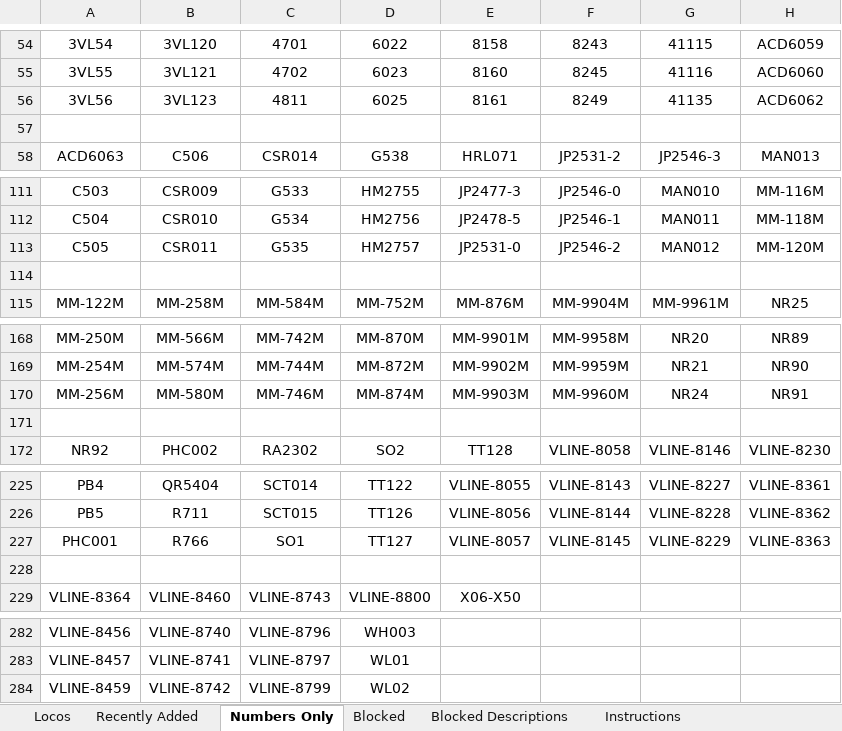
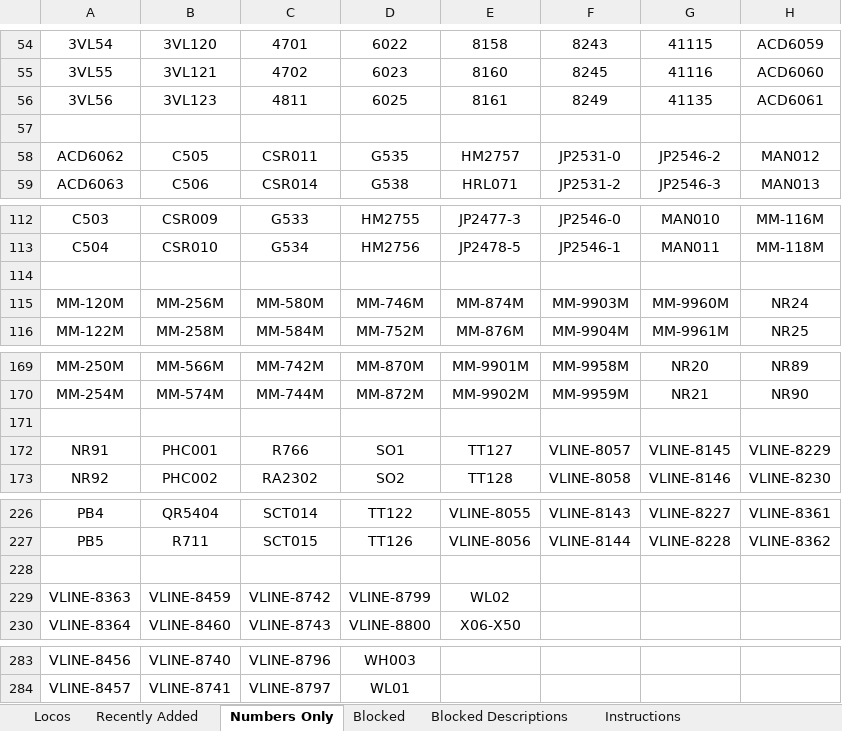
Before and after one commit to grahame21/railops-backend, an Excel workbook: static/downloads/loco_database.xlsx, sheet Numbers Only, drawn as a sheet; only a part is shown, gaps mark what is left out; values as stored, in another font and other column widths than the file's, no borders; removed rows and columns are numbered as before the commit, all else as after; the diff names each change by its address in the sheet, - before the commit and + after, or states it on an @@ line.

```diff
--- a/static/downloads/loco_database.xlsx (sheet Numbers Only)
+++ b/static/downloads/loco_database.xlsx (sheet Numbers Only)
-H56: ACD6062
+H56: ACD6061
+row 58: ACD6062 | C505 | CSR011 | G535 | HM2757 | JP2531-0 | JP2546-2 | MAN012
-row 113: C505 | CSR011 | G535 | HM2757 | JP2531-0 | JP2546-2 | MAN012 | MM-120M
+row 115: MM-120M | MM-256M | MM-580M | MM-746M | MM-874M | MM-9903M | MM-9960M | NR24
-row 170: MM-256M | MM-580M | MM-746M | MM-874M | MM-9903M | MM-9960M | NR24 | NR91
+row 172: NR91 | PHC001 | R766 | SO1 | TT127 | VLINE-8057 | VLINE-8145 | VLINE-8229
-row 227: PHC001 | R766 | SO1 | TT127 | VLINE-8057 | VLINE-8145 | VLINE-8229 | VLINE-8363
+row 229: VLINE-8363 | VLINE-8459 | VLINE-8742 | VLINE-8799 | WL02
-row 284: VLINE-8459 | VLINE-8742 | VLINE-8799 | WL02
```
Also changed, not shown: sheet Recently Added, sheet Locos, static/downloads/loco_numbers_only.xlsx, 9 other files.
